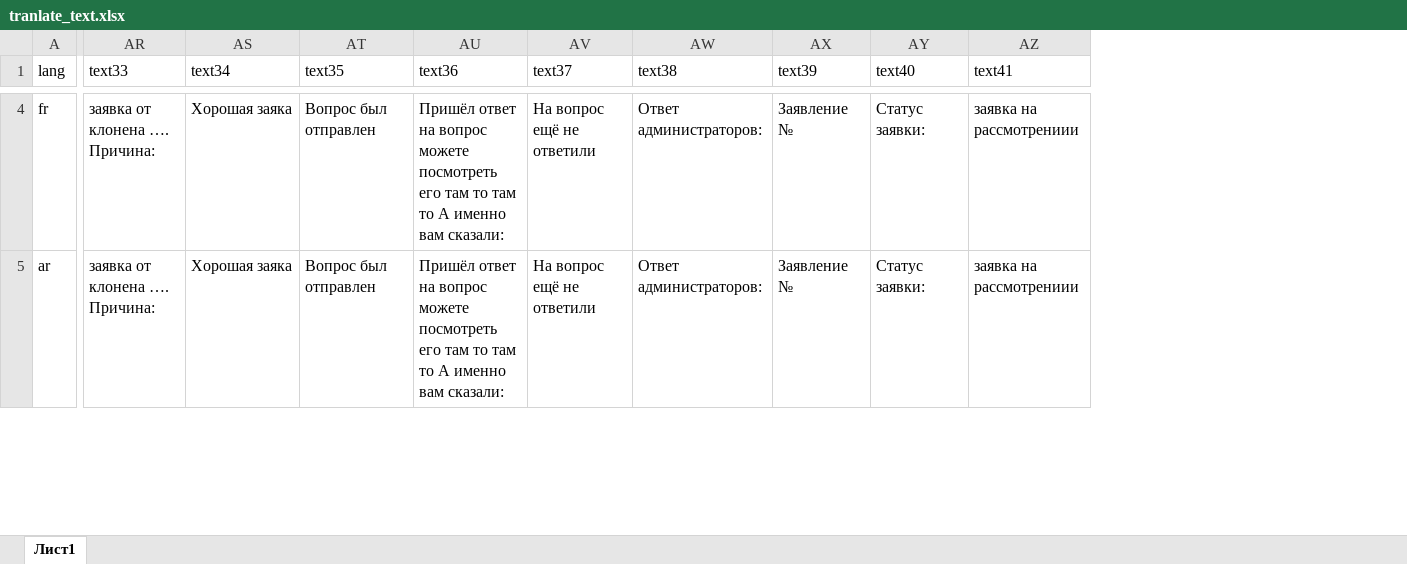
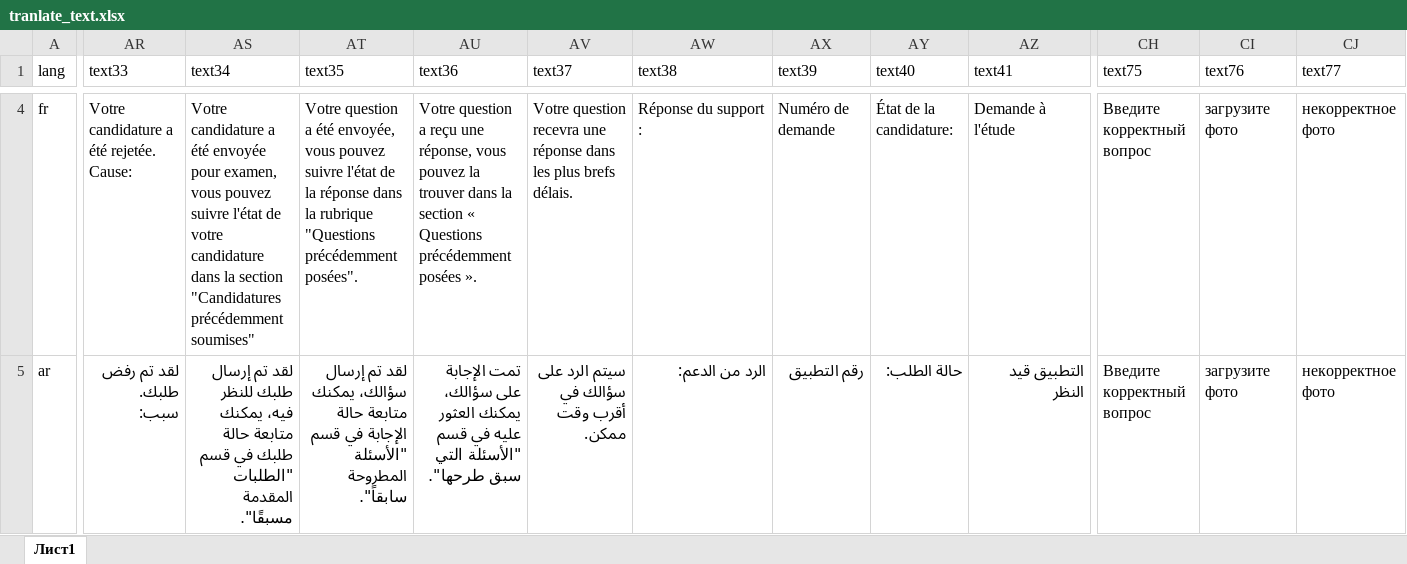
Before and after one commit to Maximus7745/telegram_bot, an Excel workbook: data/excel_tables/tranlate_text.xlsx, sheet Лист1, drawn as a sheet; only a part is shown, gaps mark what is left out; values as stored, in another font and other column widths than the file's, no borders; ↵ is a line break in a cell; the diff covers the shown part only; the diff names each change by its address in the sheet, - before the commit and + after, or states it on an @@ line.

```diff
--- a/data/excel_tables/tranlate_text.xlsx (sheet Лист1)
+++ b/data/excel_tables/tranlate_text.xlsx (sheet Лист1)
+column CH (text75), rows 4-5: Введите корректный вопрос | Введите корректный вопрос
+column CI (text76), rows 4-5: загрузите фото | загрузите фото
+column CJ (text77), rows 4-5: некорректное фото | некорректное фото
-AR4 (text33): заявка от клонена …. Причина:
+AR4 (text33): Votre candidature a été rejetée. ↵ Cause:
-AS4 (text34): Хорошая заяка
+AS4 (text34): Votre candidature a été envoyée pour examen, vous pouvez suivre l'état de votre candidature dans la section "Candidatures précédemment soumises"
-AT4 (text35): Вопрос был отправлен
+AT4 (text35): Votre question a été envoyée, vous pouvez suivre l'état de la réponse dans la rubrique "Questions précédemment posées".
-AU4 (text36): Пришёл ответ на вопрос можете посмотреть его там то там то А именно вам сказали:
+AU4 (text36): Votre question a reçu une réponse, vous pouvez la trouver dans la section « Questions précédemment posées ».
-AV4 (text37): На вопрос ещё не ответили
+AV4 (text37): Votre question recevra une réponse dans les plus brefs délais.
-AW4 (text38): Ответ администраторов:
+AW4 (text38): Réponse du support :
-AX4 (text39): Заявление №
+AX4 (text39): Numéro de demande
-AY4 (text40): Статус заявки:
+AY4 (text40): État de la candidature:
-AZ4 (text41): заявка на рассмотрениии
+AZ4 (text41): Demande à l'étude
-AR5 (text33): заявка от клонена …. Причина:
+AR5 (text33): لقد تم رفض طلبك. ↵ سبب:
-AS5 (text34): Хорошая заяка
+AS5 (text34): لقد تم إرسال طلبك للنظر فيه، يمكنك متابعة حالة طلبك في قسم "الطلبات المقدمة مسبقًا".
-AT5 (text35): Вопрос был отправлен
+AT5 (text35): لقد تم إرسال سؤالك، يمكنك متابعة حالة الإجابة في قسم "الأسئلة المطروحة سابقاً".
-AU5 (text36): Пришёл ответ на вопрос можете посмотреть его там то там то А именно вам сказали:
+AU5 (text36): تمت الإجابة على سؤالك، يمكنك العثور عليه في قسم "الأسئلة التي سبق طرحها".
-AV5 (text37): На вопрос ещё не ответили
+AV5 (text37): سيتم الرد على سؤالك في أقرب وقت ممكن.
-AW5 (text38): Ответ администраторов:
+AW5 (text38): الرد من الدعم:
-AX5 (text39): Заявление №
+AX5 (text39): رقم التطبيق
-AY5 (text40): Статус заявки:
+AY5 (text40): حالة الطلب:
-AZ5 (text41): заявка на рассмотрениии
+AZ5 (text41): التطبيق قيد النظر
```
Also changed, not shown: 165 edited cells elsewhere in this sheet, 29 other files.
